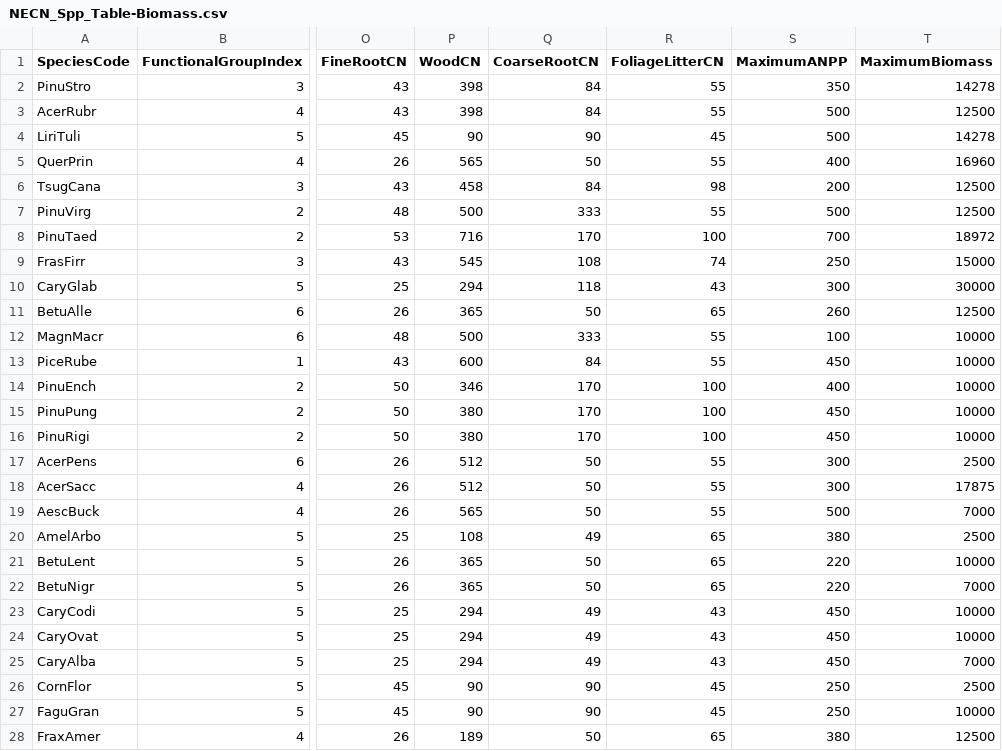
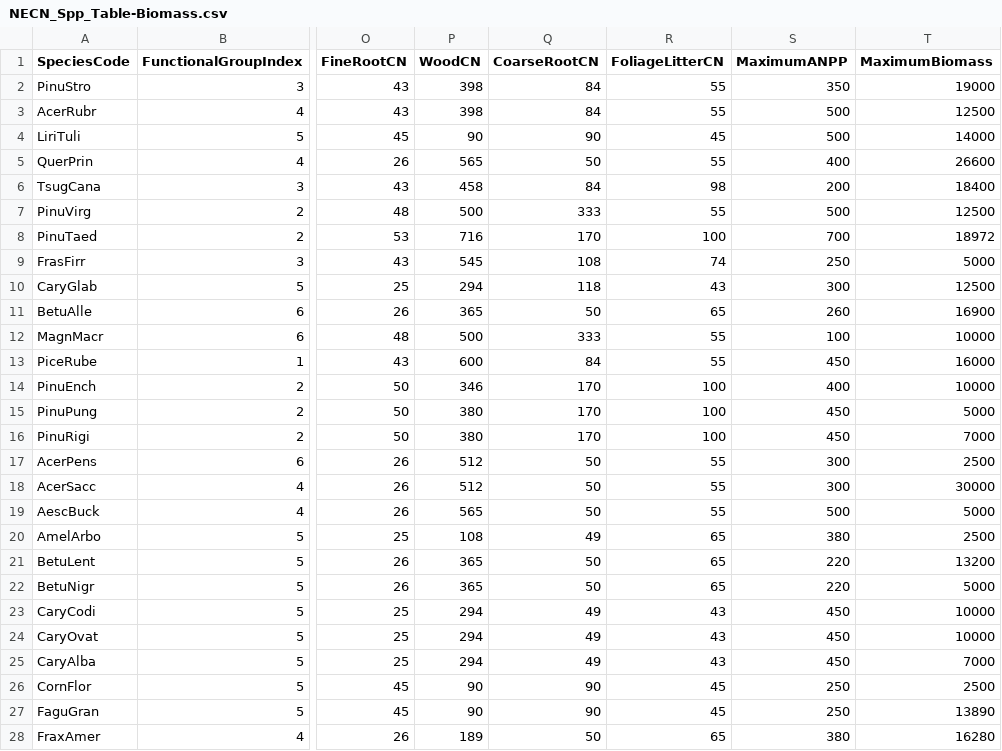
Before and after one commit to LANDIS-II-Foundation/Project-Southern-Appalachians, a CSV file: Models/LANDIS_Sapps_Active_v1_4/NECN_Inputs/NECN_Spp_Table-Biomass.csv, drawn as a sheet; only a part is shown, gaps mark what is left out; the diff covers the shown part only; the diff names each change by its address in the sheet, - before the commit and + after, or states it on an @@ line.

Commit message:
Rectifying the models on both computers and commiting to github
This includes updated max biomass testing, updating harvesting, Changing SOM1 values, and adjusting the max longevity of AcerRubr.

```diff
--- a/Models/LANDIS_Sapps_Active_v1_4/NECN_Inputs/NECN_Spp_Table-Biomass.csv
+++ b/Models/LANDIS_Sapps_Active_v1_4/NECN_Inputs/NECN_Spp_Table-Biomass.csv
-T2 (MaximumBiomass): 14278
+T2 (MaximumBiomass): 19000
-T4 (MaximumBiomass): 14278
+T4 (MaximumBiomass): 14000
-T5 (MaximumBiomass): 16960
+T5 (MaximumBiomass): 26600
-T6 (MaximumBiomass): 12500
+T6 (MaximumBiomass): 18400
-T9 (MaximumBiomass): 15000
+T9 (MaximumBiomass): 5000
-T10 (MaximumBiomass): 30000
+T10 (MaximumBiomass): 12500
-T11 (MaximumBiomass): 12500
+T11 (MaximumBiomass): 16900
-T13 (MaximumBiomass): 10000
+T13 (MaximumBiomass): 16000
-T15 (MaximumBiomass): 10000
+T15 (MaximumBiomass): 5000
-T16 (MaximumBiomass): 10000
+T16 (MaximumBiomass): 7000
-T18 (MaximumBiomass): 17875
+T18 (MaximumBiomass): 30000
-T19 (MaximumBiomass): 7000
+T19 (MaximumBiomass): 5000
-T21 (MaximumBiomass): 10000
+T21 (MaximumBiomass): 13200
-T22 (MaximumBiomass): 7000
+T22 (MaximumBiomass): 5000
-T27 (MaximumBiomass): 10000
+T27 (MaximumBiomass): 13890
-T28 (MaximumBiomass): 12500
+T28 (MaximumBiomass): 16280
```
Also changed, not shown: 11 edited cells elsewhere in this file, 14 other files.
